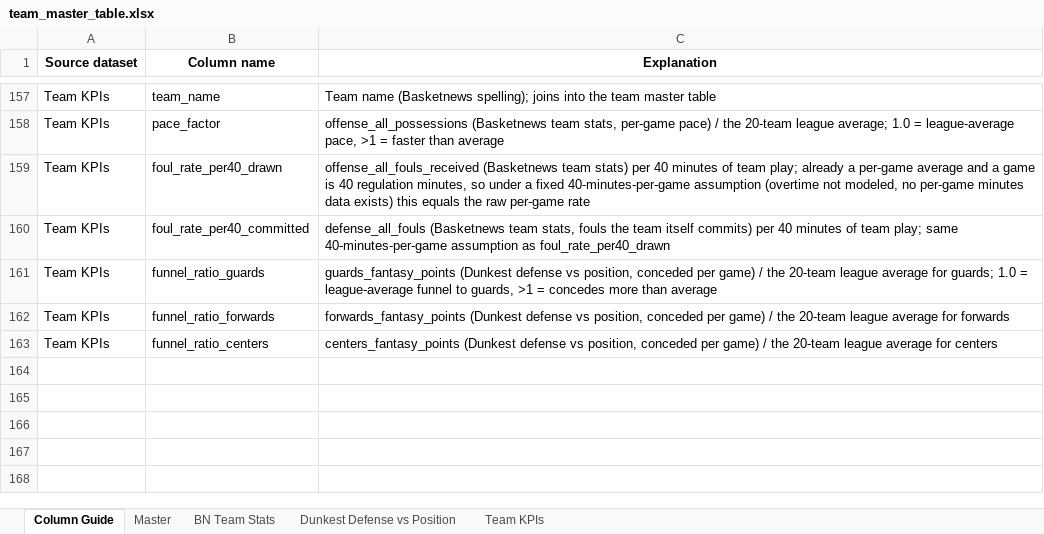
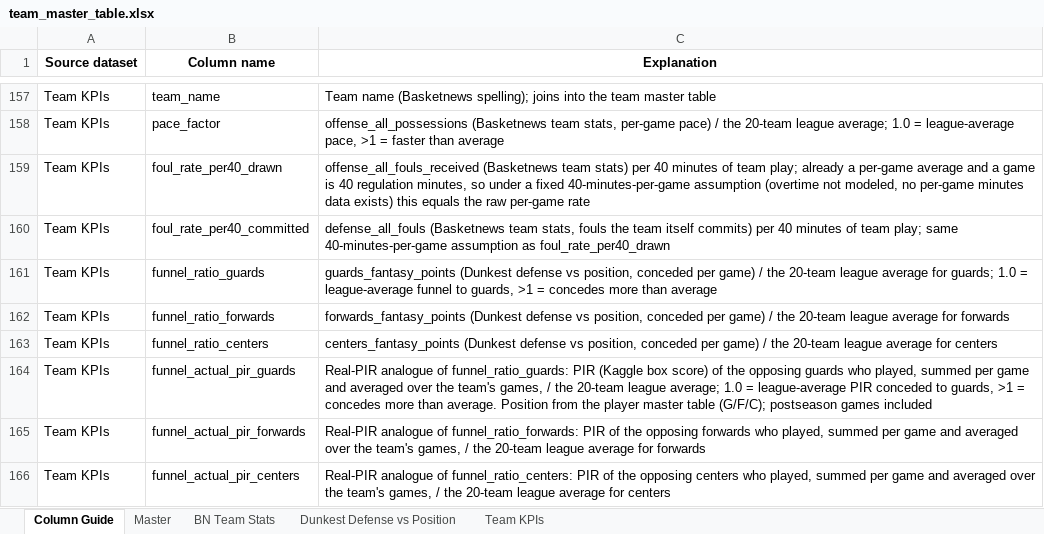
Before and after one commit to Takfes/indie-euroleague, an Excel workbook: data/curated/team_master_table.xlsx, sheet Column Guide, drawn as a sheet; only a part is shown, gaps mark what is left out; values as stored, in another font and other column widths than the file's, no borders; the diff names each change by its address in the sheet, - before the commit and + after, or states it on an @@ line.

```diff
--- a/data/curated/team_master_table.xlsx (sheet Column Guide)
+++ b/data/curated/team_master_table.xlsx (sheet Column Guide)
+row 164: Team KPIs | funnel_actual_pir_guards | Real-PIR analogue of funnel_ratio_guards: PIR (Kaggle box score) of the opposing guards who played, summed per game and averaged over the team's games, / the 20-team league average; 1.0 = league-average PIR conceded to guards, >1 = concedes more than average. Position from the player master table (G/F/C); postseason games included
+row 165: Team KPIs | funnel_actual_pir_forwards | Real-PIR analogue of funnel_ratio_forwards: PIR of the opposing forwards who played, summed per game and averaged over the team's games, / the 20-team league average for forwards
+row 166: Team KPIs | funnel_actual_pir_centers | Real-PIR analogue of funnel_ratio_centers: PIR of the opposing centers who played, summed per game and averaged over the team's games, / the 20-team league average for centers
```
Also changed, not shown: sheet Master, sheet Team KPIs, data/curated/team_kpis.xlsx.
